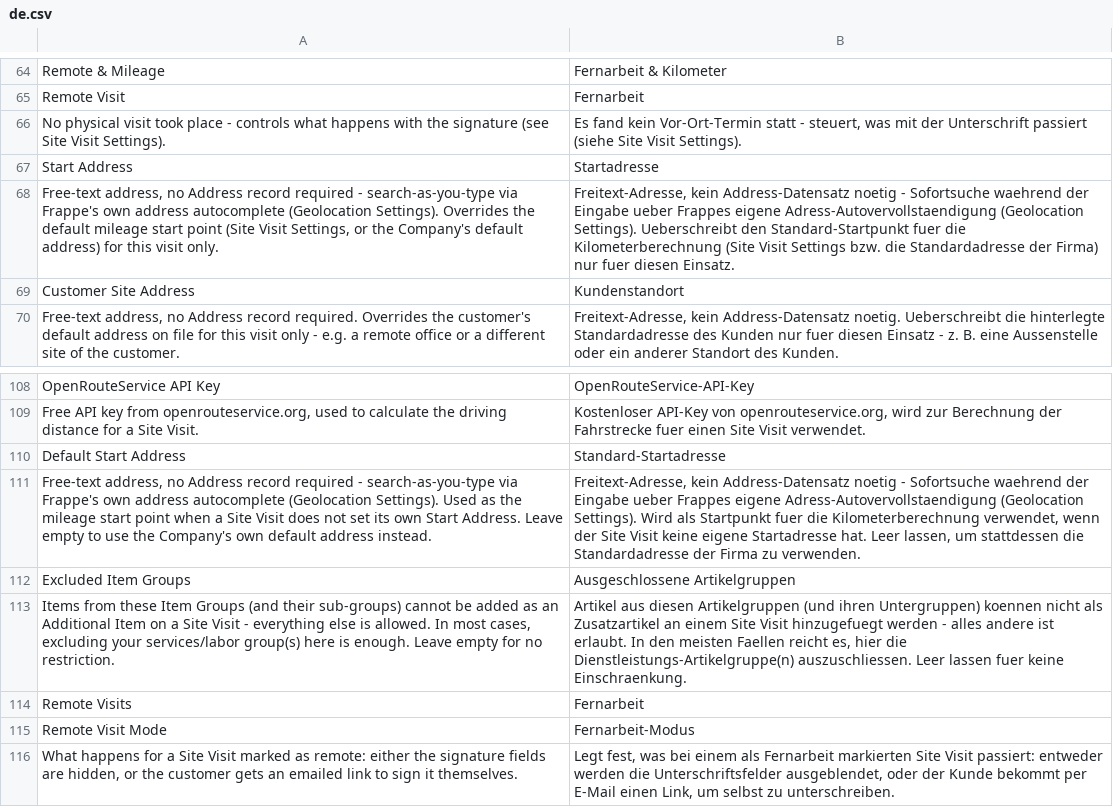
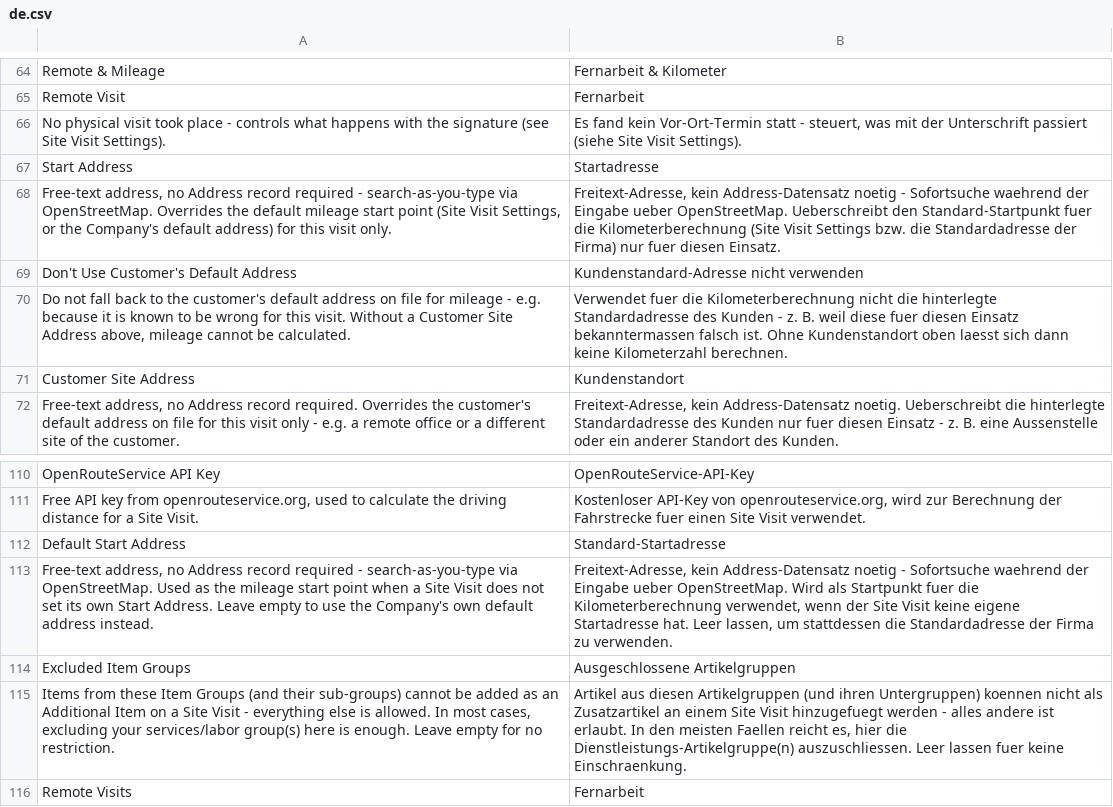
Before and after one commit to Michael-Bockhoff-GmbH/feldservice, a CSV file: fieldservice/translations/de.csv, drawn as a sheet; only a part is shown, gaps mark what is left out; the shorter side is filled out with more unchanged rows; addresses are those after the commit; the diff names each change by its address in the sheet, - before the commit and + after, or states it on an @@ line.

```diff
--- a/fieldservice/translations/de.csv
+++ b/fieldservice/translations/de.csv
-A68: …search-as-you-type via Frappe's own address autocomplete (Geolocation Settings). Overrides the…
+A68: …search-as-you-type via OpenStreetMap. Overrides the…
-B68: …Eingabe ueber Frappes eigene Adress-Autovervollstaendigung (Geolocation Settings). Ueberschreibt den…
+B68: …Eingabe ueber OpenStreetMap. Ueberschreibt den…
+row 69: Don't Use Customer's Default Address | Kundenstandard-Adresse nicht verwenden
+row 70: Do not fall back to the customer's default address on file for mileage - e.g. because it is known to be wrong for this visit. Without a Customer Site Address above, mileage cannot be calculated. | Verwendet fuer die Kilometerberechnung nicht die hinterlegte Standardadresse des Kunden - z. B. weil diese fuer diesen Einsatz bekanntermassen falsch ist. Ohne Kundenstandort oben laesst sich dann keine Kilometerzahl berechnen.
-A113: …search-as-you-type via Frappe's own address autocomplete (Geolocation Settings). Used as…
+A113: …search-as-you-type via OpenStreetMap. Used as…
-B113: …Eingabe ueber Frappes eigene Adress-Autovervollstaendigung (Geolocation Settings). Wird als…
+B113: …Eingabe ueber OpenStreetMap. Wird als…
```
Also changed, not shown: 10 other files.
